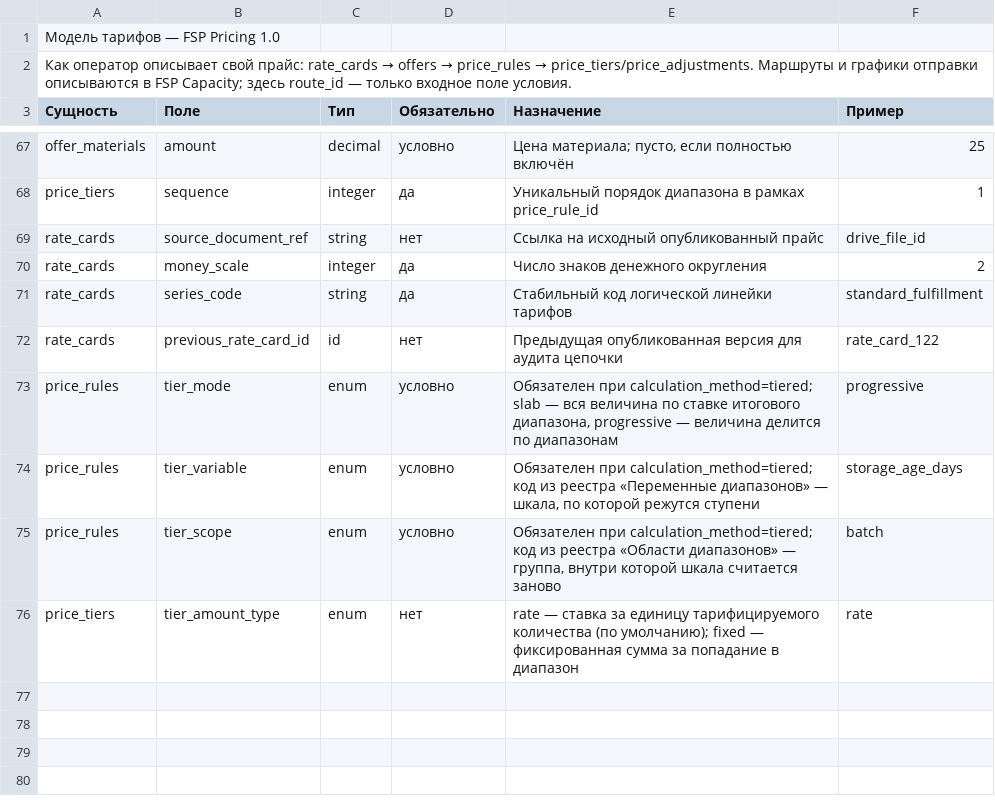
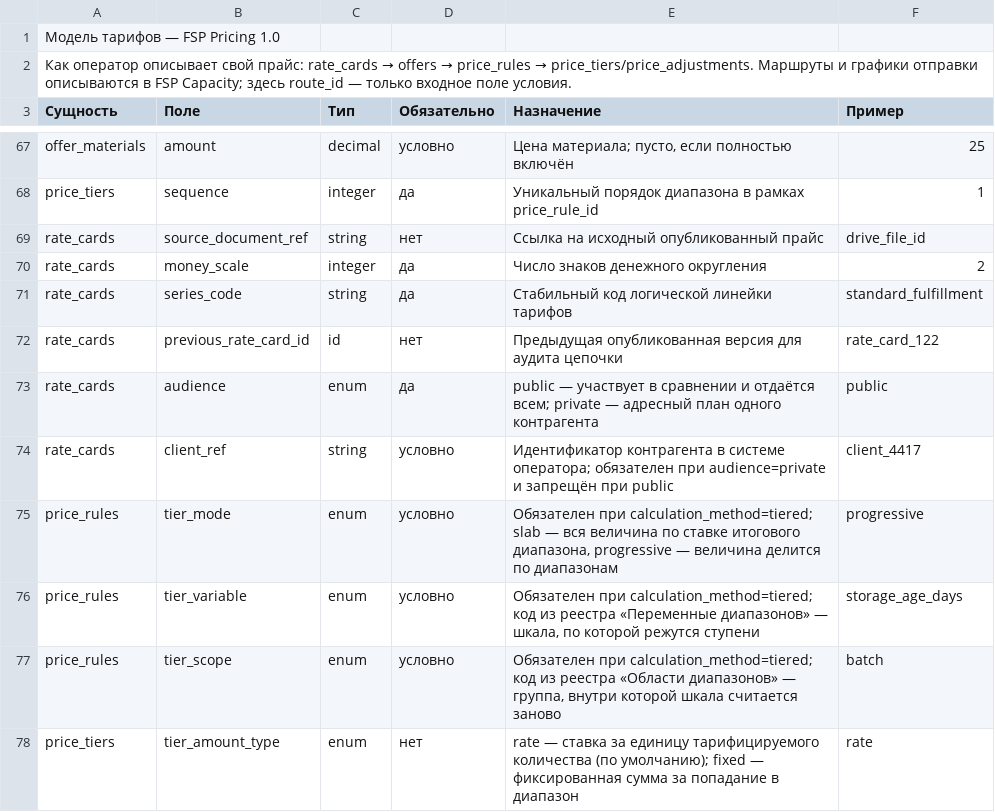
Before and after one commit to open-fsp/fsp, a CSV file: modules/pricing/price_model.csv, drawn as a sheet; only a part is shown, gaps mark what is left out; the diff names each change by its address in the sheet, - before the commit and + after, or states it on an @@ line.

```diff
--- a/modules/pricing/price_model.csv
+++ b/modules/pricing/price_model.csv
+row 73: rate_cards | audience | enum | да | public — участвует в сравнении и отдаётся всем; private — адресный план одного контрагента | public
+row 74: rate_cards | client_ref | string | условно | Идентификатор контрагента в системе оператора; обязателен при audience=private и запрещён при public | client_4417
```
Also changed, not shown: modules/pricing/rules.csv, modules/quote/quote_model.csv, 5 other files.
